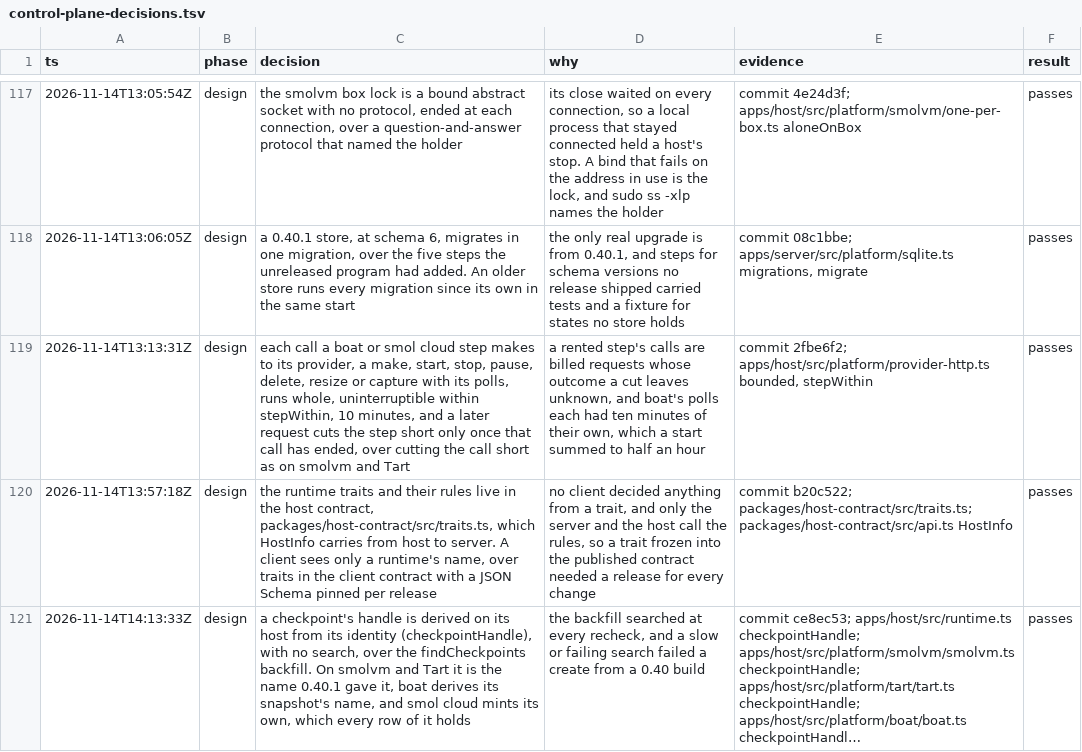
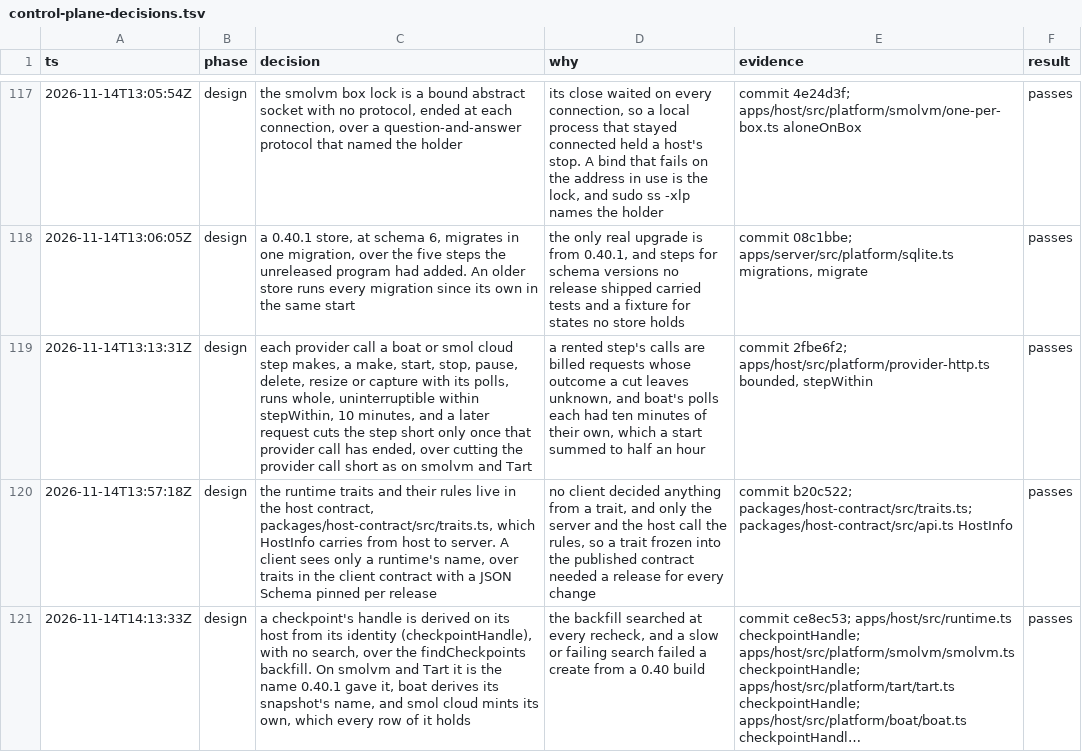
Before and after one commit to gjermundgaraba/clankerbox, a TSV file: docs/design/control-plane-decisions.tsv, drawn as a sheet; only a part is shown, gaps mark what is left out; long unchanged cells end in ….

Commit message:
Say once, per provider call, what runs whole on a rented host
bump-boat and bump-smol-cloud still said a rented step runs whole and
a later request waits for it, and the item before used four nouns for
one thing. Each now says a provider call is bounded and runs whole, and
a later request cuts the step once it has ended. The host contract's
execMachine description repeated the end's signals and listings,
which README's exec bullet states; it keeps what the host answers.

```diff
--- a/docs/design/control-plane-decisions.tsv
+++ b/docs/design/control-plane-decisions.tsv
@@ -118,3 +118,3 @@ ts	phase	decision	why	evidence	result
 2026-11-14T13:06:05Z	design	a 0.40.1 store, at schema 6, migrates in one migration, over the five steps the unreleased program had added. An older store runs every migration since its own in the same start	the only real upgrade is from 0.40.1, and steps for schema versions no release shipped carried tests and a fixture for states no store holds	commit 08c1bbe; apps/server/src/platform/sqlite.ts migrations, migrate	passes
-2026-11-14T13:13:31Z	design	each call a boat or smol cloud step makes to its provider, a make, start, stop, pause, delete, resize or capture with its polls, runs whole, uninterruptible within stepWithin, 10 minutes, and a later request cuts the step short only once that call has ended, over cutting the call short as on smolvm and Tart	a rented step's calls are billed requests whose outcome a cut leaves unknown, and boat's polls each had ten minutes of their own, which a start summed to half an hour	commit 2fbe6f2; apps/host/src/platform/provider-http.ts bounded, stepWithin	passes
+2026-11-14T13:13:31Z	design	each provider call a boat or smol cloud step makes, a make, start, stop, pause, delete, resize or capture with its polls, runs whole, uninterruptible within stepWithin, 10 minutes, and a later request cuts the step short only once that provider call has ended, over cutting the provider call short as on smolvm and Tart	a rented step's calls are billed requests whose outcome a cut leaves unknown, and boat's polls each had ten minutes of their own, which a start summed to half an hour	commit 2fbe6f2; apps/host/src/platform/provider-http.ts bounded, stepWithin	passes
 2026-11-14T13:57:18Z	design	the runtime traits and their rules live in the host contract, packages/host-contract/src/traits.ts, which HostInfo carries from host to server. A client sees only a runtime's name, over traits in the client contract with a JSON Schema pinned per release	no client decided anything from a trait, and only the server and the host call the rules, so a trait frozen into the published contract needed a release for every change	commit b20c522; packages/host-contract/src/traits.ts; packages/host-contract/src/api.ts HostInfo	passes
```
Also changed, not shown: 5 other files.
